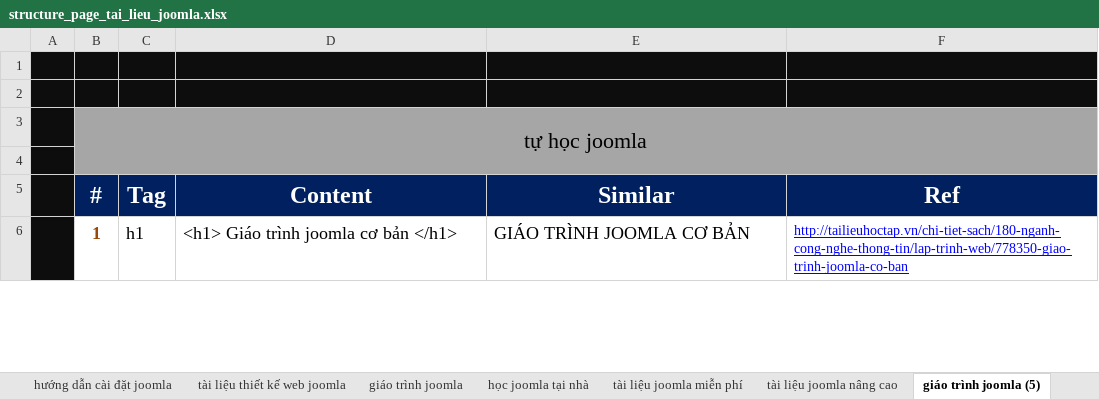
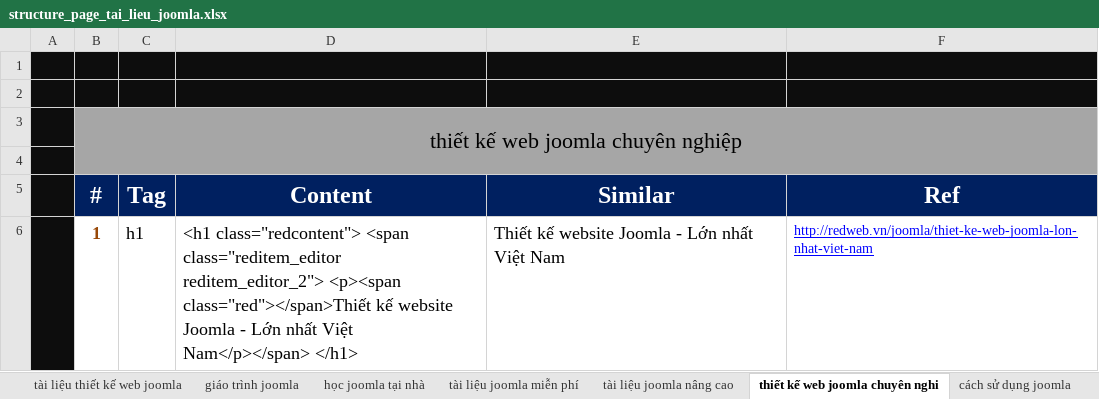
Before and after one commit to ptnhuan/fooseo, an Excel workbook: content_joomla/structure_page_tai_lieu_joomla.xlsx, sheet thiết kế web joomla chuyên nghi, drawn as a sheet; only a part is shown; values as stored, in another font and other column widths than the file's, no borders; the diff covers the shown part only; the diff names each change by its address in the sheet, - before the commit and + after, or states it on an @@ line.

```diff
--- a/content_joomla/structure_page_tai_lieu_joomla.xlsx (sheet thiết kế web joomla chuyên nghi)
+++ b/content_joomla/structure_page_tai_lieu_joomla.xlsx (sheet thiết kế web joomla chuyên nghi)
-sheet tab: giáo trình joomla (5)
+sheet tab: thiết kế web joomla chuyên nghi
-B3 (#): tự học joomla
+B3 (#): thiết kế web joomla chuyên nghiệp
-D6 (Content): <h1> Giáo trình joomla cơ bản </h1>
+D6 (Content): <h1 class="redcontent"> <span class="reditem_editor reditem_editor_2"> <p><span class="red"></span>Thiết kế website Joomla - Lớn nhất Việt Nam</p></span> </h1>
-E6 (Similar): GIÁO TRÌNH JOOMLA CƠ BẢN
+E6 (Similar): Thiết kế website Joomla - Lớn nhất Việt Nam
-F6 (Ref): http://tailieuhoctap.vn/chi-tiet-sach/180-nganh-cong-nghe-thong-tin/lap-trinh-web/778350-giao-trinh-joomla-co-ban
+F6 (Ref): http://redweb.vn/joomla/thiet-ke-web-joomla-lon-nhat-viet-nam
```
Also changed, not shown: 13 edited cells elsewhere in this sheet, sheet cách sử dụng joomla, sheet tài liệu thiết kế web joomla, sheet học joomla tại nhà, sheet giáo trình joomla, sheet tài liệu joomla miễn phí, sheet tài liệu joomla nâng cao, 1 more sheet, other sheet tabs.
